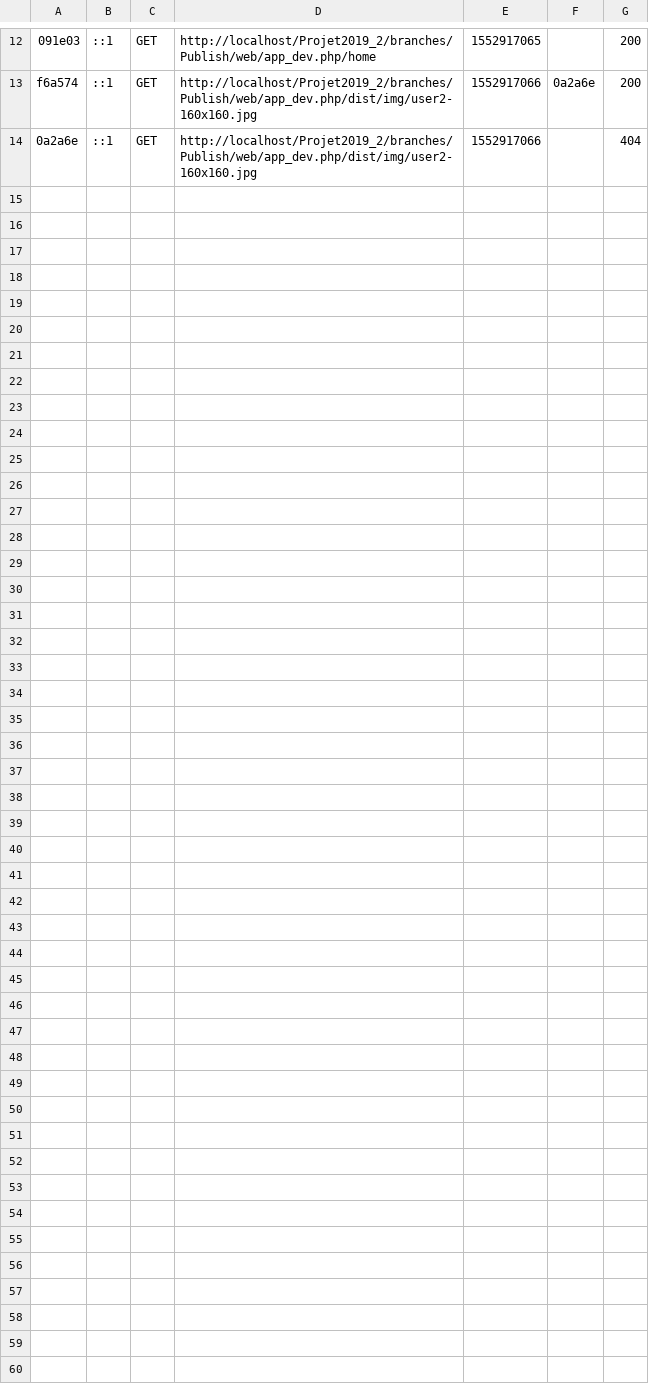
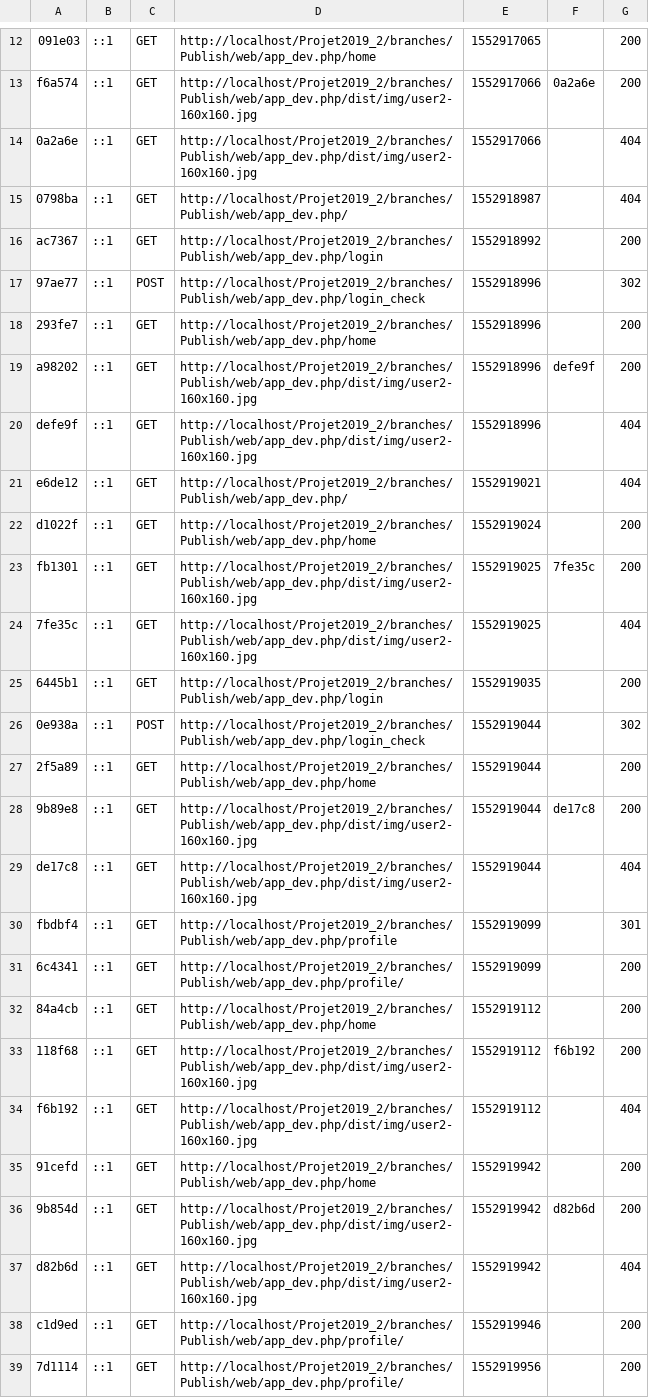
Before and after one commit to nadirhadji/Publish, a CSV file: branches/Publish/var/cache/dev/profiler/index.csv, drawn as a sheet; only a part is shown, gaps mark what is left out; the diff names each change by its address in the sheet, - before the commit and + after, or states it on an @@ line.

Commit message:
Redirection du bouton Profile sur la home page.

```diff
--- a/branches/Publish/var/cache/dev/profiler/index.csv
+++ b/branches/Publish/var/cache/dev/profiler/index.csv
+row 15: 0798ba | ::1 | GET | http://localhost/Projet2019_2/branches/Publish/web/app_dev.php/ | 1552918987 |  | 404
+row 16: ac7367 | ::1 | GET | http://localhost/Projet2019_2/branches/Publish/web/app_dev.php/login | 1552918992 |  | 200
+row 17: 97ae77 | ::1 | POST | http://localhost/Projet2019_2/branches/Publish/web/app_dev.php/login_check | 1552918996 |  | 302
+row 18: 293fe7 | ::1 | GET | http://localhost/Projet2019_2/branches/Publish/web/app_dev.php/home | 1552918996 |  | 200
+row 19: a98202 | ::1 | GET | http://localhost/Projet2019_2/branches/Publish/web/app_dev.php/dist/img/user2-160x160.jpg | 1552918996 | defe9f | 200
+row 20: defe9f | ::1 | GET | http://localhost/Projet2019_2/branches/Publish/web/app_dev.php/dist/img/user2-160x160.jpg | 1552918996 |  | 404
+row 21: e6de12 | ::1 | GET | http://localhost/Projet2019_2/branches/Publish/web/app_dev.php/ | 1552919021 |  | 404
+row 22: d1022f | ::1 | GET | http://localhost/Projet2019_2/branches/Publish/web/app_dev.php/home | 1552919024 |  | 200
+row 23: fb1301 | ::1 | GET | http://localhost/Projet2019_2/branches/Publish/web/app_dev.php/dist/img/user2-160x160.jpg | 1552919025 | 7fe35c | 200
+row 24: 7fe35c | ::1 | GET | http://localhost/Projet2019_2/branches/Publish/web/app_dev.php/dist/img/user2-160x160.jpg | 1552919025 |  | 404
+row 25: 6445b1 | ::1 | GET | http://localhost/Projet2019_2/branches/Publish/web/app_dev.php/login | 1552919035 |  | 200
+row 26: 0e938a | ::1 | POST | http://localhost/Projet2019_2/branches/Publish/web/app_dev.php/login_check | 1552919044 |  | 302
+row 27: 2f5a89 | ::1 | GET | http://localhost/Projet2019_2/branches/Publish/web/app_dev.php/home | 1552919044 |  | 200
+row 28: 9b89e8 | ::1 | GET | http://localhost/Projet2019_2/branches/Publish/web/app_dev.php/dist/img/user2-160x160.jpg | 1552919044 | de17c8 | 200
+row 29: de17c8 | ::1 | GET | http://localhost/Projet2019_2/branches/Publish/web/app_dev.php/dist/img/user2-160x160.jpg | 1552919044 |  | 404
+row 30: fbdbf4 | ::1 | GET | http://localhost/Projet2019_2/branches/Publish/web/app_dev.php/profile | 1552919099 |  | 301
+row 31: 6c4341 | ::1 | GET | http://localhost/Projet2019_2/branches/Publish/web/app_dev.php/profile/ | 1552919099 |  | 200
+row 32: 84a4cb | ::1 | GET | http://localhost/Projet2019_2/branches/Publish/web/app_dev.php/home | 1552919112 |  | 200
+row 33: 118f68 | ::1 | GET | http://localhost/Projet2019_2/branches/Publish/web/app_dev.php/dist/img/user2-160x160.jpg | 1552919112 | f6b192 | 200
+row 34: f6b192 | ::1 | GET | http://localhost/Projet2019_2/branches/Publish/web/app_dev.php/dist/img/user2-160x160.jpg | 1552919112 |  | 404
+row 35: 91cefd | ::1 | GET | http://localhost/Projet2019_2/branches/Publish/web/app_dev.php/home | 1552919942 |  | 200
+row 36: 9b854d | ::1 | GET | http://localhost/Projet2019_2/branches/Publish/web/app_dev.php/dist/img/user2-160x160.jpg | 1552919942 | d82b6d | 200
+row 37: d82b6d | ::1 | GET | http://localhost/Projet2019_2/branches/Publish/web/app_dev.php/dist/img/user2-160x160.jpg | 1552919942 |  | 404
+row 38: c1d9ed | ::1 | GET | http://localhost/Projet2019_2/branches/Publish/web/app_dev.php/profile/ | 1552919946 |  | 200
+row 39: 7d1114 | ::1 | GET | http://localhost/Projet2019_2/branches/Publish/web/app_dev.php/profile/ | 1552919956 |  | 200
```
Also changed, not shown: 2 other files.
